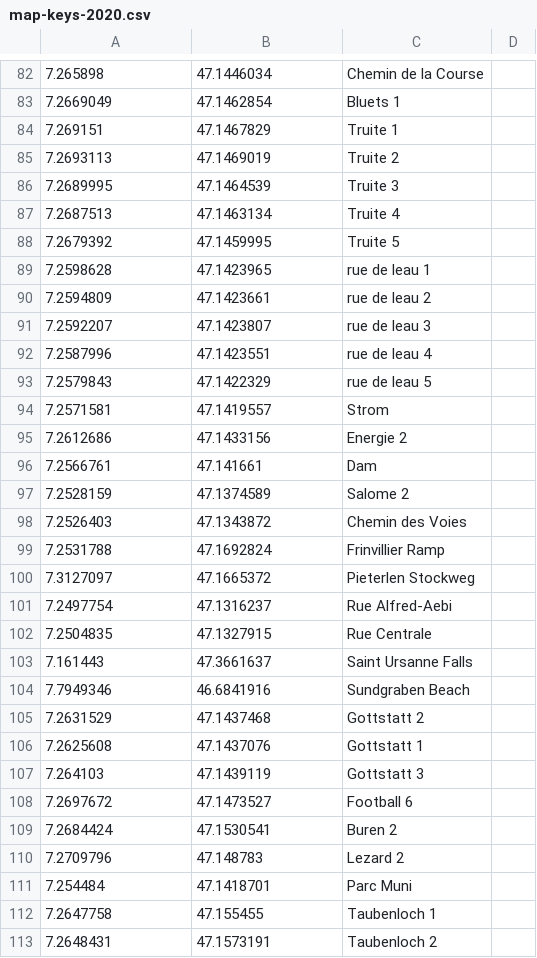
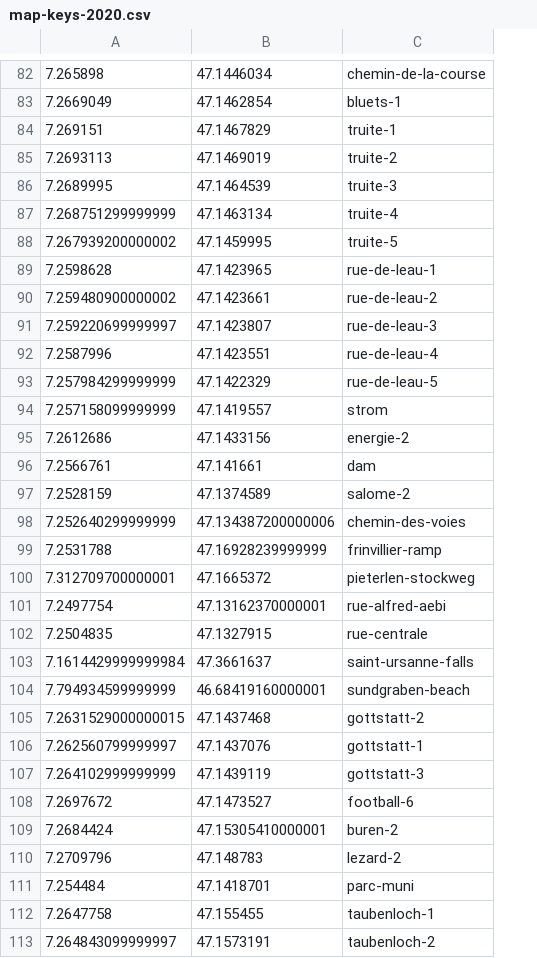
Before and after one commit to thorerismann/hdbot, a CSV file: data/2020/map-keys-2020.csv, drawn as a sheet; only a part is shown, gaps mark what is left out; removed rows and columns are numbered as before the commit, all else as after; the diff covers the shown part only; the diff names each change by its address in the sheet, - before the commit and + after, or states it on an @@ line.

```diff
--- a/data/2020/map-keys-2020.csv
+++ b/data/2020/map-keys-2020.csv
-column C, rows 82-97: Chemin de la Course | Bluets 1 | Truite 1 | Truite 2 | Truite 3 | Truite 4 | Truite 5 | rue de leau 1 | rue de leau 2 | rue de leau 3 | rue de leau 4 | rue de leau 5 | Strom | Energie 2 | Dam | Salome 2; rows 99-103: Frinvillier Ramp | Pieterlen Stockweg | Rue Alfred-Aebi | Rue Centrale | Saint Ursanne Falls; rows 108-113: Football 6 | Buren 2 | Lezard 2 | Parc Muni | Taubenloch 1 | Taubenloch 2
-column D, empty
+column C, rows 82-97: chemin-de-la-course | bluets-1 | truite-1 | truite-2 | truite-3 | truite-4 | truite-5 | rue-de-leau-1 | rue-de-leau-2 | rue-de-leau-3 | rue-de-leau-4 | rue-de-leau-5 | strom | energie-2 | dam | salome-2; rows 99-103: frinvillier-ramp | pieterlen-stockweg | rue-alfred-aebi | rue-centrale | saint-ursanne-falls; rows 108-113: football-6 | buren-2 | lezard-2 | parc-muni | taubenloch-1 | taubenloch-2
-A87: 7.2687513
+A87: 7.268751299999999
-A88: 7.2679392
+A88: 7.267939200000002
-A90: 7.2594809
+A90: 7.259480900000002
-A91: 7.2592207
+A91: 7.259220699999997
-A93: 7.2579843
+A93: 7.257984299999999
-A94: 7.2571581
+A94: 7.257158099999999
-row 98: 7.2526403 | 47.1343872 | Chemin des Voies
+row 98: 7.252640299999999 | 47.134387200000006 | chemin-des-voies
-B99: 47.1692824
+B99: 47.16928239999999
-A100: 7.3127097
+A100: 7.312709700000001
-B101: 47.1316237
+B101: 47.13162370000001
-A103: 7.161443
+A103: 7.1614429999999984
-row 104: 7.7949346 | 46.6841916 | Sundgraben Beach
-row 105: 7.2631529 | 47.1437468 | Gottstatt 2
-row 106: 7.2625608 | 47.1437076 | Gottstatt 1
-row 107: 7.264103 | 47.1439119 | Gottstatt 3
+row 104: 7.794934599999999 | 46.68419160000001 | sundgraben-beach
+row 105: 7.2631529000000015 | 47.1437468 | gottstatt-2
+row 106: 7.262560799999997 | 47.1437076 | gottstatt-1
+row 107: 7.264102999999999 | 47.1439119 | gottstatt-3
-B109: 47.1530541
+B109: 47.15305410000001
-A113: 7.2648431
+A113: 7.264843099999997
```
Also changed, not shown: 4 added rows, 4 removed rows and 40 edited cells elsewhere in this file, 5 other files.
